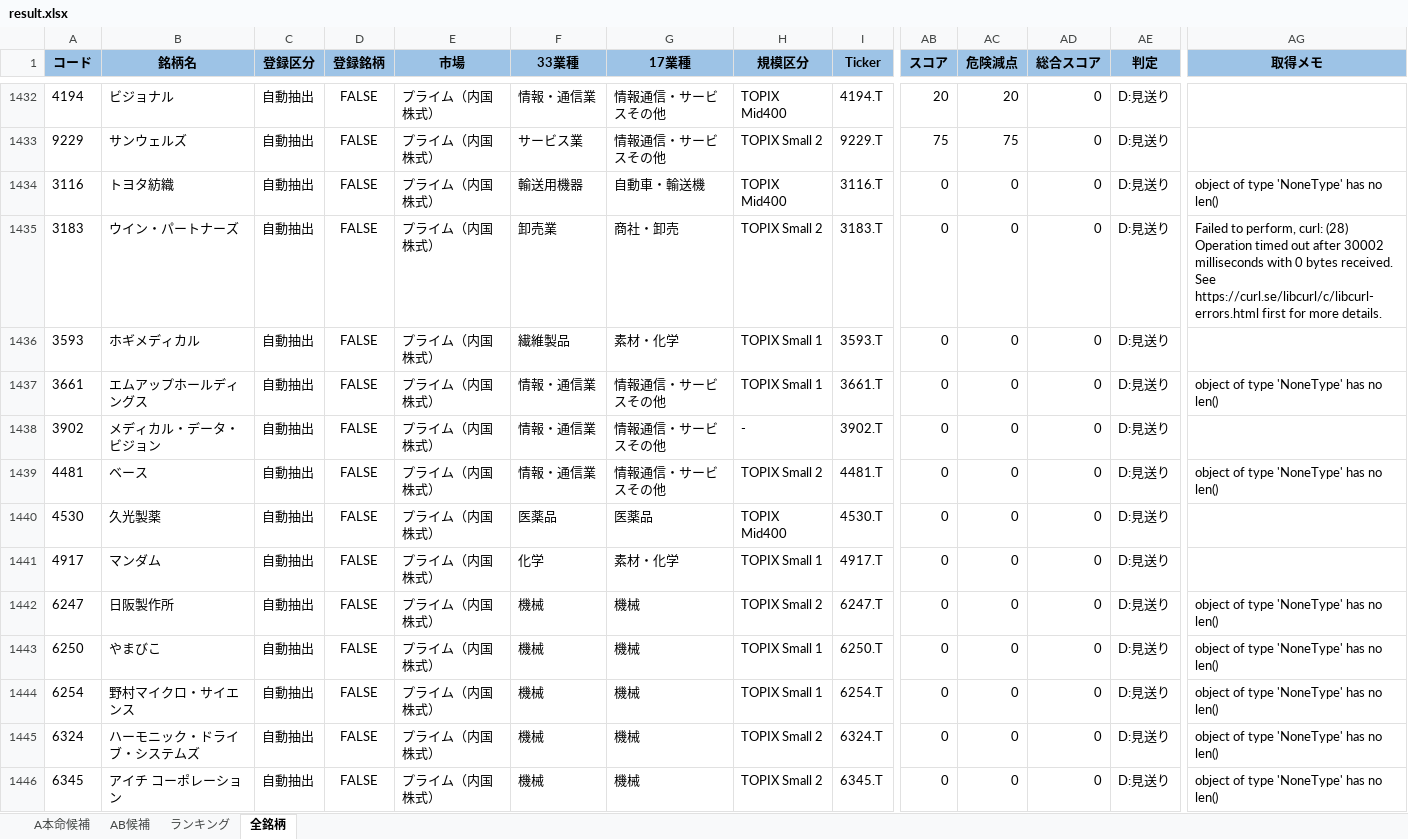
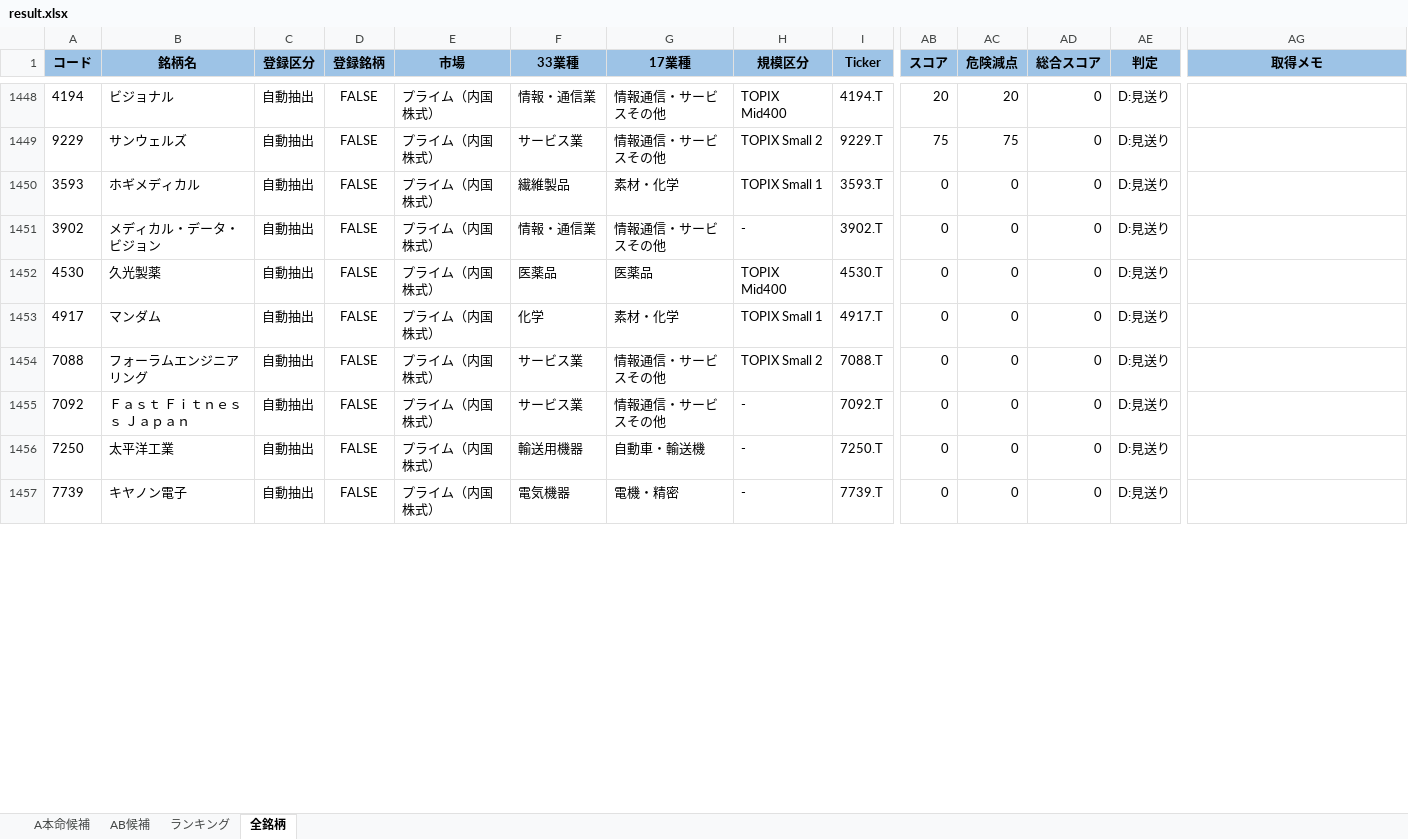
Before and after one commit to ku0909/screening, an Excel workbook: result.xlsx, sheet 全銘柄, drawn as a sheet; only a part is shown, gaps mark what is left out; the shorter side is filled out with more unchanged rows; values as stored, in another font and other column widths than the file's, no borders; removed rows and columns are numbered as before the commit, all else as after; rows hold the shown columns only; the diff covers the shown part only; the diff names each change by its address in the sheet, - before the commit and + after, or states it on an @@ line.

```diff
--- a/result.xlsx (sheet 全銘柄)
+++ b/result.xlsx (sheet 全銘柄)
-row 1434: 3116 | トヨタ紡織 | 自動抽出 | FALSE | プライム（内国株式） | 輸送用機器 | 自動車・輸送機 | TOPIX Mid400 | 3116.T | 0 | 0 | 0 | D:見送り | object of type 'NoneType' has no len()
-row 1435: 3183 | ウイン・パートナーズ | 自動抽出 | FALSE | プライム（内国株式） | 卸売業 | 商社・卸売 | TOPIX Small 2 | 3183.T | 0 | 0 | 0 | D:見送り | Failed to perform, curl: (28) Operation timed out after 30002 milliseconds with 0 bytes received. See https://curl.se/libcurl/c/libcurl-errors.html first for more details.
-row 1437: 3661 | エムアップホールディングス | 自動抽出 | FALSE | プライム（内国株式） | 情報・通信業 | 情報通信・サービスその他 | TOPIX Small 1 | 3661.T | 0 | 0 | 0 | D:見送り | object of type 'NoneType' has no len()
-row 1439: 4481 | ベース | 自動抽出 | FALSE | プライム（内国株式） | 情報・通信業 | 情報通信・サービスその他 | TOPIX Small 2 | 4481.T | 0 | 0 | 0 | D:見送り | object of type 'NoneType' has no len()
-row 1442: 6247 | 日阪製作所 | 自動抽出 | FALSE | プライム（内国株式） | 機械 | 機械 | TOPIX Small 2 | 6247.T | 0 | 0 | 0 | D:見送り | object of type 'NoneType' has no len()
-row 1443: 6250 | やまびこ | 自動抽出 | FALSE | プライム（内国株式） | 機械 | 機械 | TOPIX Small 1 | 6250.T | 0 | 0 | 0 | D:見送り | object of type 'NoneType' has no len()
-row 1444: 6254 | 野村マイクロ・サイエンス | 自動抽出 | FALSE | プライム（内国株式） | 機械 | 機械 | TOPIX Small 1 | 6254.T | 0 | 0 | 0 | D:見送り | object of type 'NoneType' has no len()
-row 1445: 6324 | ハーモニック・ドライブ・システムズ | 自動抽出 | FALSE | プライム（内国株式） | 機械 | 機械 | TOPIX Small 2 | 6324.T | 0 | 0 | 0 | D:見送り | object of type 'NoneType' has no len()
-row 1446: 6345 | アイチ コーポレーション | 自動抽出 | FALSE | プライム（内国株式） | 機械 | 機械 | TOPIX Small 2 | 6345.T | 0 | 0 | 0 | D:見送り | object of type 'NoneType' has no len()
```
Also changed, not shown: 32 added rows, 23 removed rows and 161 edited cells elsewhere in this sheet, sheet AB候補, sheet ランキング, sheet A本命候補, 1 other file.
